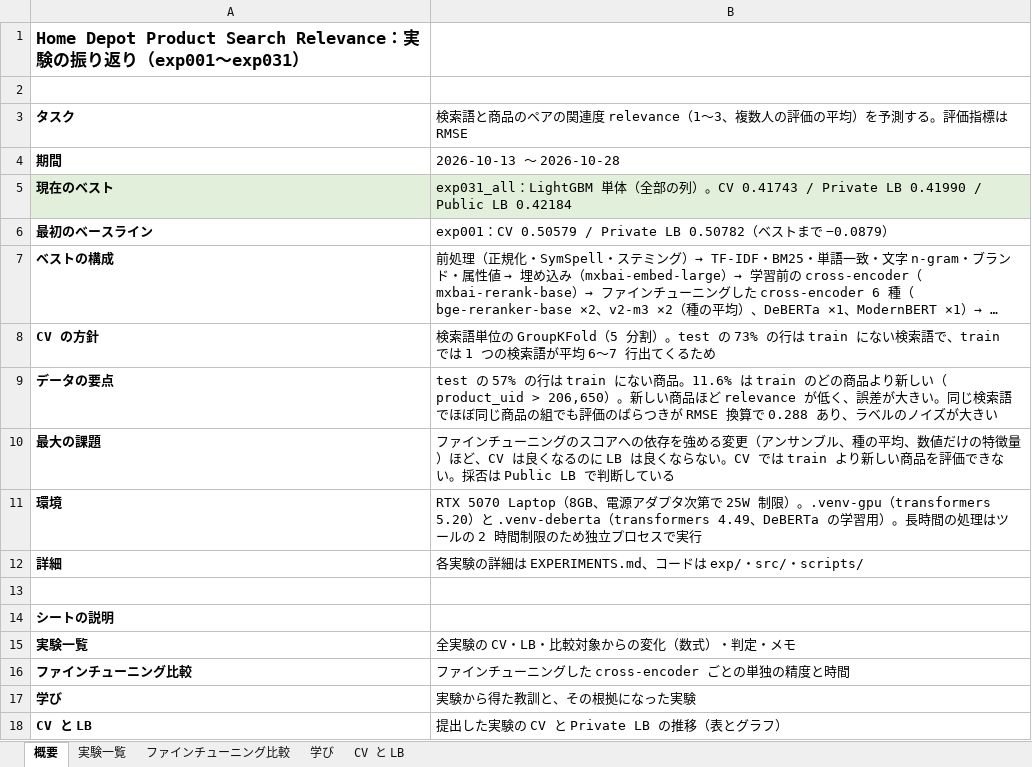
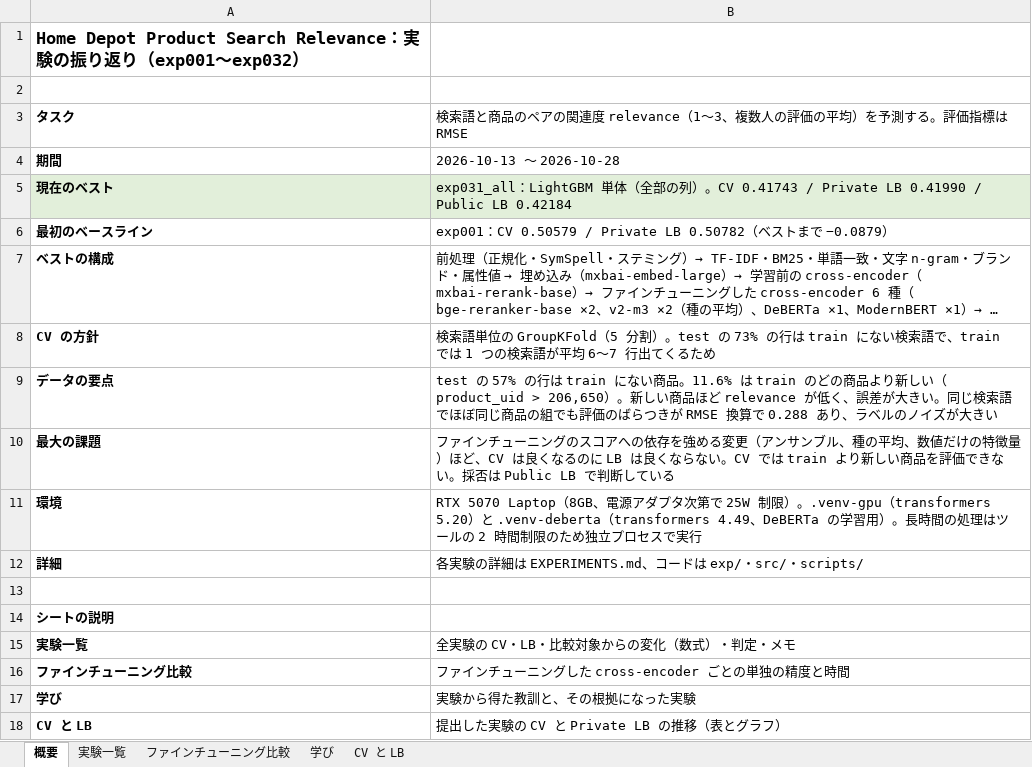
Before and after one commit to hayabusa888a/kaggle_homedepo, an Excel workbook: experiments_summary.xlsx, sheet 概要, drawn as a sheet; long unchanged cells end in …; values as stored, in another font and other column widths than the file's, no borders; the diff names each change by its address in the sheet, - before the commit and + after, or states it on an @@ line.

```diff
--- a/experiments_summary.xlsx (sheet 概要)
+++ b/experiments_summary.xlsx (sheet 概要)
-A1: …exp001〜exp031）
+A1: …exp001〜exp032）
```
Also changed, not shown: sheet 実験一覧, sheet ファインチューニング比較, 10 other files.
